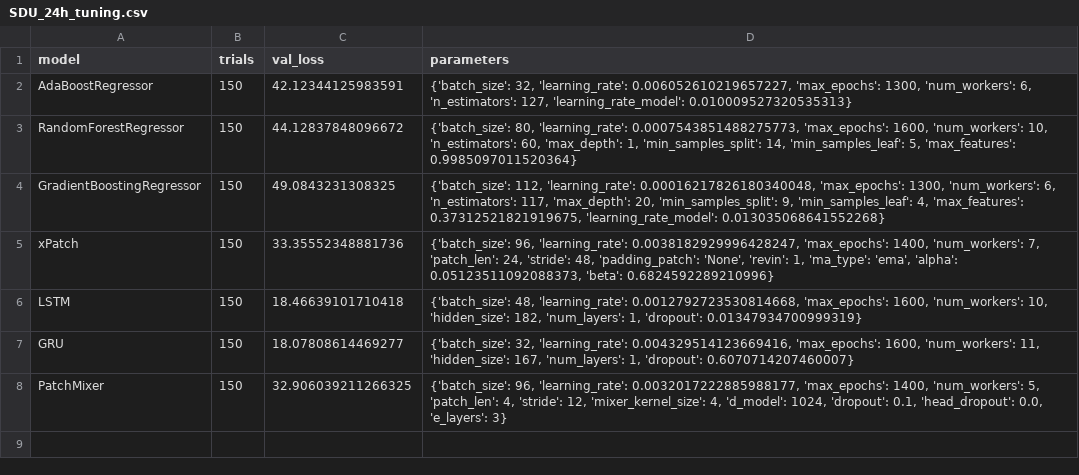
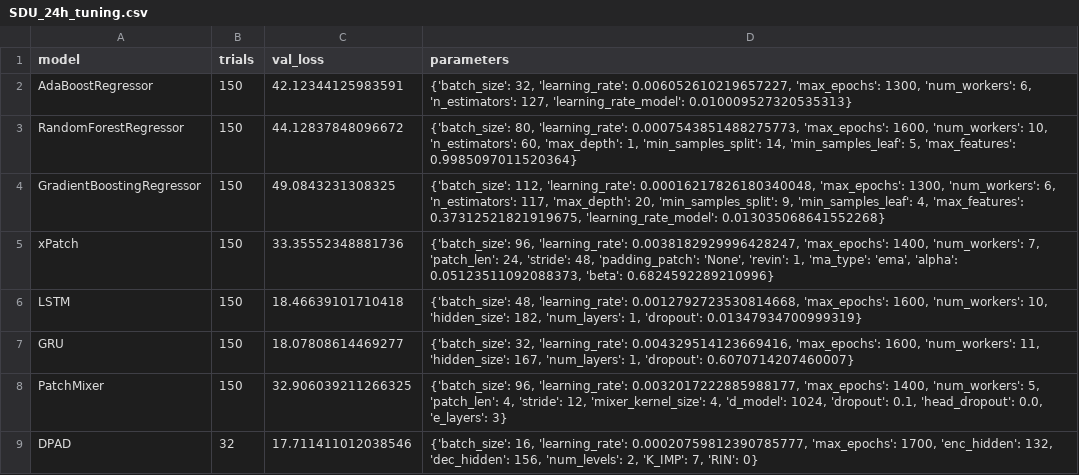
Before and after one commit to sebxGit/P10, a CSV file: Tunings/SDU_24h_tuning.csv, drawn as a sheet.

```diff
--- a/Tunings/SDU_24h_tuning.csv
+++ b/Tunings/SDU_24h_tuning.csv
@@ -8 +8,2 @@ GRU,150,18.07808614469277,"{'batch_size': 32, 'learning_rate': 0.004329514123669
 PatchMixer,150,32.906039211266325,"{'batch_size': 96, 'learning_rate': 0.0032017222885988177, 'max_epochs': 1400, 'num_workers': 5, 'patch_len': 4, 'stride': 12, 'mixer_kernel_size': 4, 'd_model': 1024, 'dropout': 0.1, 'head_dropout': 0.0, 'e_layers': 3}"
+DPAD,32,17.711411012038546,"{'batch_size': 16, 'learning_rate': 0.00020759812390785777, 'max_epochs': 1700, 'enc_hidden': 132, 'dec_hidden': 156, 'num_levels': 2, 'K_IMP': 7, 'RIN': 0}"
```
Also changed, not shown: Tunings/SDU_24h_individual_tuning.csv.
